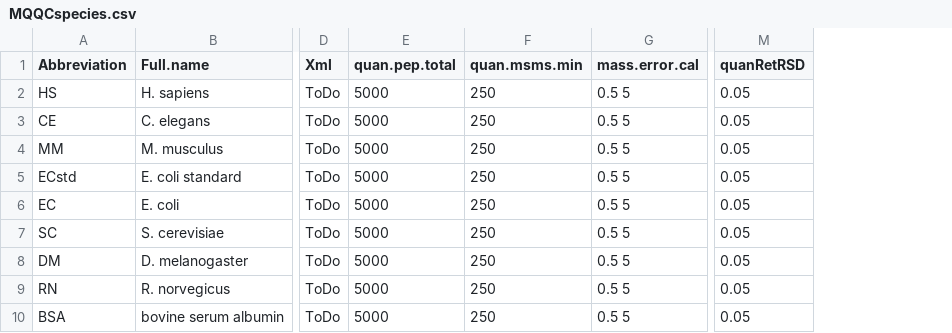
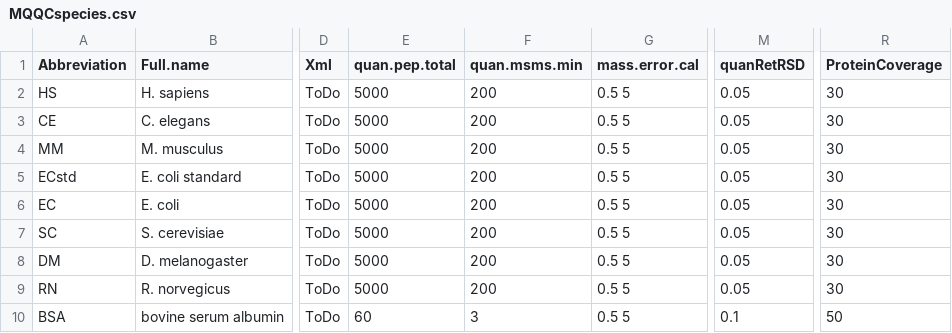
Before and after one commit to r-forge/mqqc, a CSV file: pkg/data/MQQCspecies.csv, drawn as a sheet; only a part is shown, gaps mark what is left out; the diff names each change by its address in the sheet, - before the commit and + after, or states it on an @@ line.

```diff
--- a/pkg/data/MQQCspecies.csv
+++ b/pkg/data/MQQCspecies.csv
+column R (ProteinCoverage), rows 2-10: 30 | 30 | 30 | 30 | 30 | 30 | 30 | 30 | 50
-F2:F9 (quan.msms.min): 250
+F2:F9 (quan.msms.min): 200
-E10 (quan.pep.total): 5000
+E10 (quan.pep.total): 60
-F10 (quan.msms.min): 250
+F10 (quan.msms.min): 3
-M10 (quanRetRSD): 0.05
+M10 (quanRetRSD): 0.1
```
Also changed, not shown: 10 other files.
